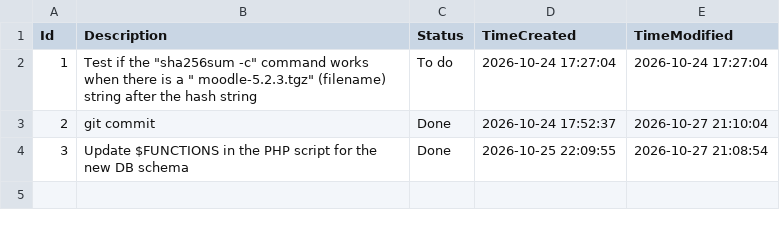
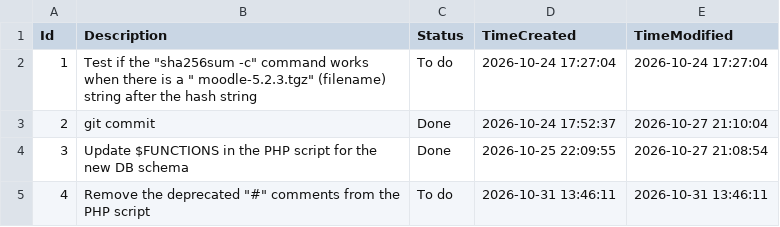
Before and after one commit to ik2221/moodle-bootstrapper, a CSV file: .tasks/default.csv, drawn as a sheet; the diff names each change by its address in the sheet, - before the commit and + after, or states it on an @@ line.

```diff
--- a/.tasks/default.csv
+++ b/.tasks/default.csv
+row 5: 4 | Remove the deprecated "#" comments from the PHP script | To do | 2026-10-31 13:46:11 | 2026-10-31 13:46:11
```
Also changed, not shown: 4 other files.
